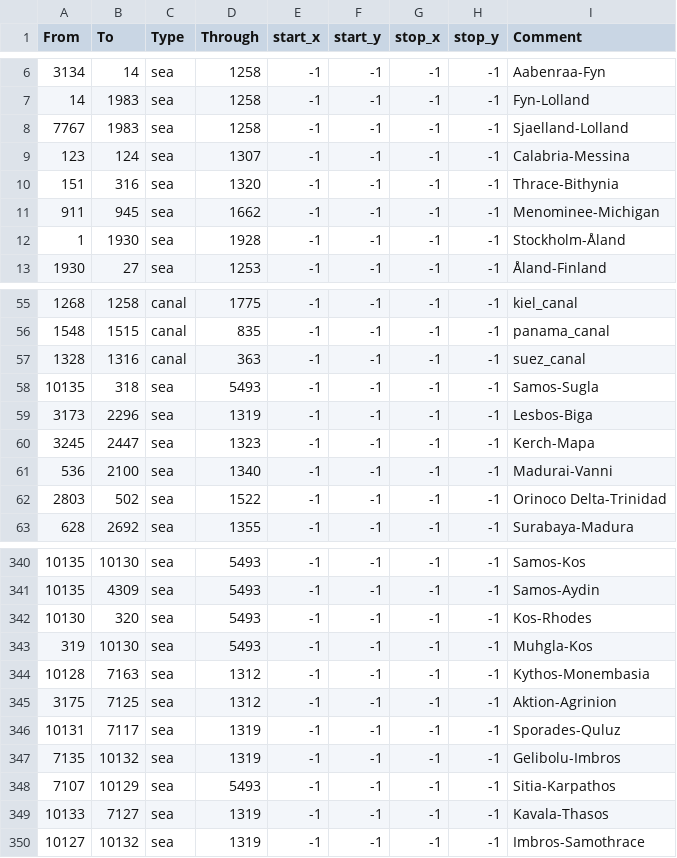
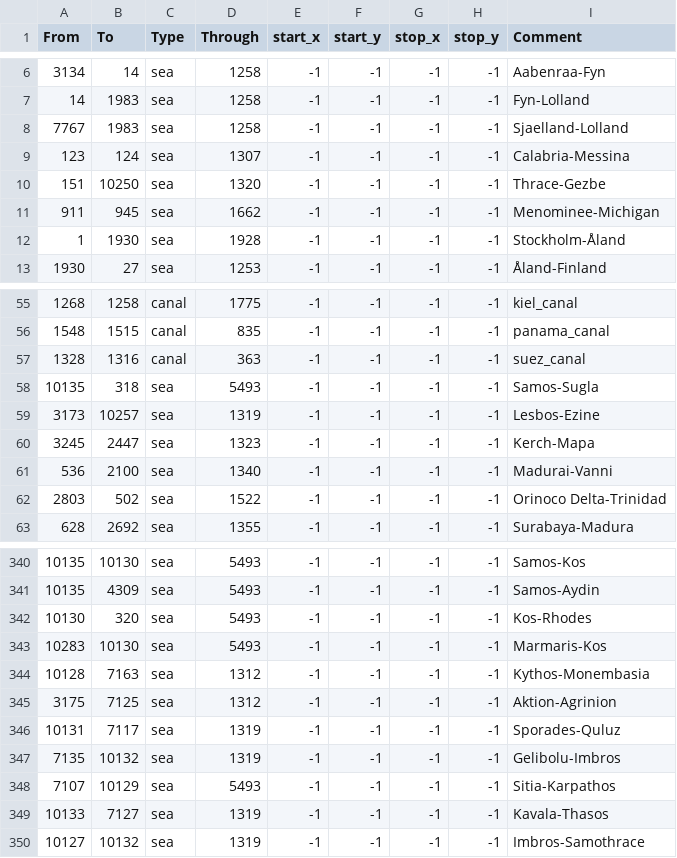
Before and after one commit to Amazonys/Atlas-Novum, a CSV file: map/adjacencies.csv, drawn as a sheet; only a part is shown, gaps mark what is left out.

```diff
--- a/map/adjacencies.csv
+++ b/map/adjacencies.csv
@@ -9,3 +9,3 @@
 123;124;sea;1307;-1;-1;-1;-1;Calabria-Messina
-151;316;sea;1320;-1;-1;-1;-1;Thrace-Bithynia
+151;10250;sea;1320;-1;-1;-1;-1;Thrace-Gezbe
 911;945;sea;1662;-1;-1;-1;-1;Menominee-Michigan
@@ -58,3 +58,3 @@
 10135;318;sea;5493;-1;-1;-1;-1;Samos-Sugla
-3173;2296;sea;1319;-1;-1;-1;-1;Lesbos-Biga
+3173;10257;sea;1319;-1;-1;-1;-1;Lesbos-Ezine
 3245;2447;sea;1323;-1;-1;-1;-1;Kerch-Mapa
@@ -342,3 +342,3 @@
 10130;320;sea;5493;-1;-1;-1;-1;Kos-Rhodes
-319;10130;sea;5493;-1;-1;-1;-1;Muhgla-Kos
+10283;10130;sea;5493;-1;-1;-1;-1;Marmaris-Kos
 10128;7163;sea;1312;-1;-1;-1;-1;Kythos-Monembasia
```
Also changed, not shown: map/definition.csv, 49 other files.
